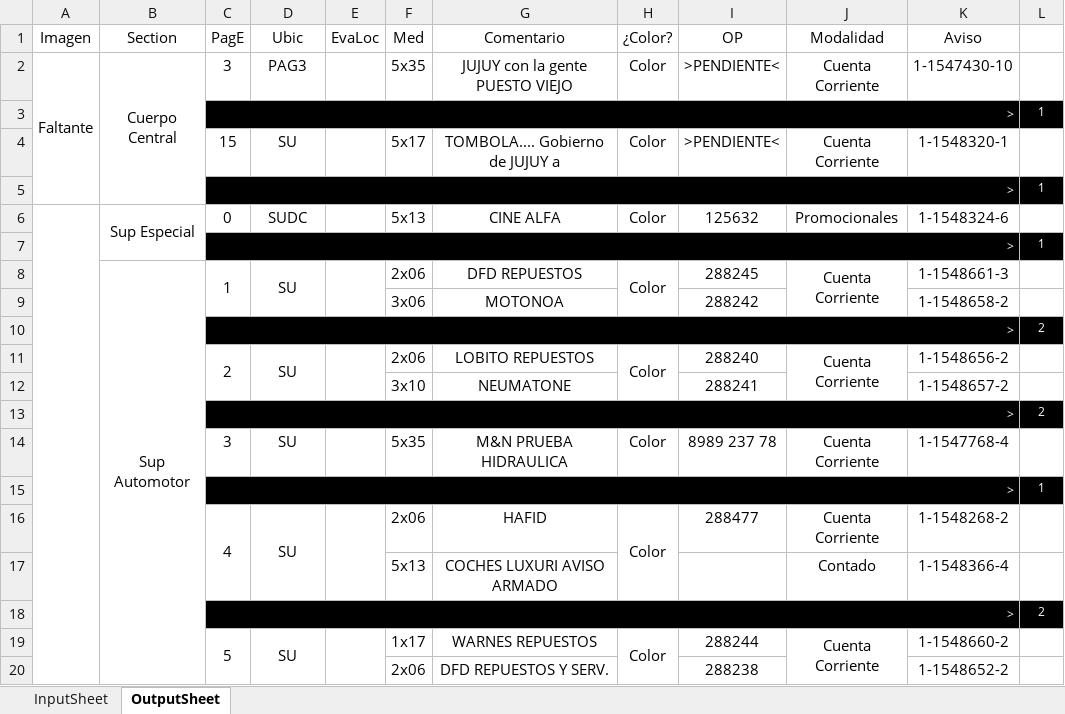
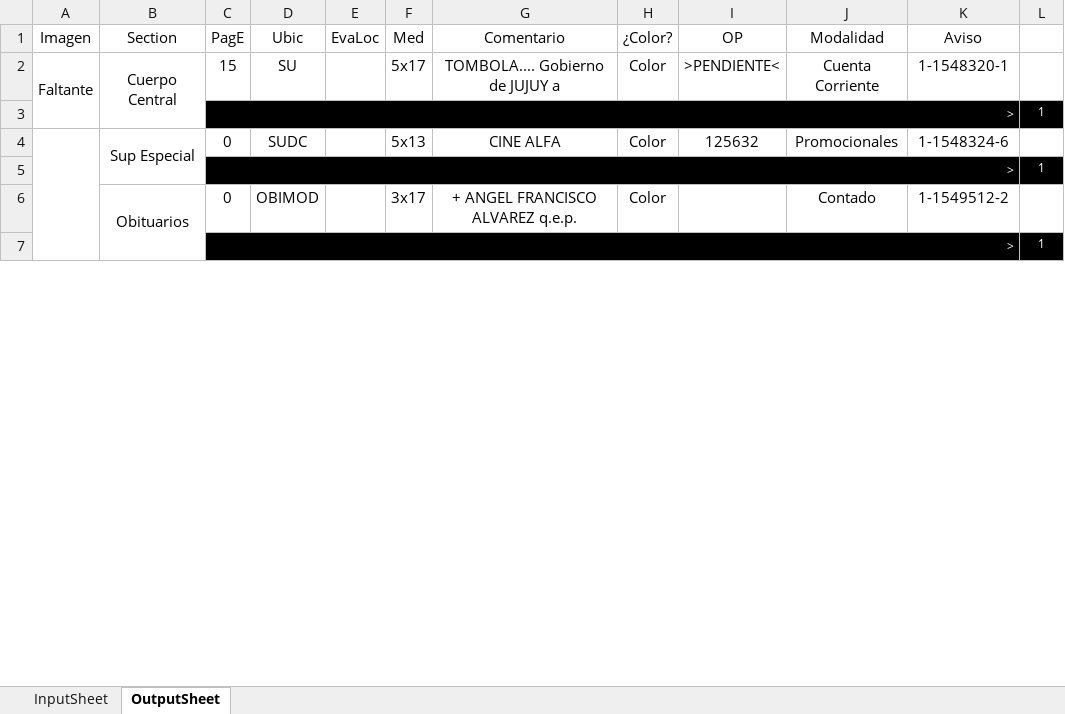
Before and after one commit to zherar7ordoya/xMSO-Excel, an Excel workbook: Auto.xlsm, sheet OutputSheet, drawn as a sheet; only a part is shown; values as stored, in another font and other column widths than the file's, no borders; conditional formats not drawn; removed rows and columns are numbered as before the commit, all else as after; the diff covers the shown part only; the diff names each change by its address in the sheet, - before the commit and + after, or states it on an @@ line.

Commit message:
Update Auto.xlsm

```diff
--- a/Auto.xlsm (sheet OutputSheet)
+++ b/Auto.xlsm (sheet OutputSheet)
-C2 (PagE): 3
+C2 (PagE): 15
-D2 (Ubic): PAG3
+D2 (Ubic): SU
-F2 (Med): 5x35
+F2 (Med): 5x17
-G2 (Comentario): JUJUY con la gente PUESTO VIEJO
+G2 (Comentario): TOMBOLA.... Gobierno de JUJUY a
-K2 (Aviso): 1-1547430-10
+K2 (Aviso): 1-1548320-1
@@ row 3 moved to row 27: > @@
-row 4:  |  | 15 | SU |  | 5x17 | TOMBOLA.... Gobierno de JUJUY a | Color | >PENDIENTE< | Cuenta Corriente | 1-1548320-1 | 1
-row 8:  | Sup Automotor | 1 | SU |  | 2x06 | DFD REPUESTOS | Color | 288245 | Cuenta Corriente | 1-1548661-3 | 1
-row 9:  |  |  |  |  | 3x06 | MOTONOA |  | 288242 |  | 1-1548658-2 | 1
-row 10:  |  | > |  |  |  |  |  |  |  |  | 2
-row 11:  |  | 2 | SU |  | 2x06 | LOBITO REPUESTOS | Color | 288240 | Cuenta Corriente | 1-1548656-2 | 1
-row 12:  |  |  |  |  | 3x10 | NEUMATONE |  | 288241 |  | 1-1548657-2 | 1
-row 13:  |  | > |  |  |  |  |  |  |  |  | 2
-row 14:  |  | 3 | SU |  | 5x35 | M&N PRUEBA HIDRAULICA | Color | 8989 237 78 | Cuenta Corriente | 1-1547768-4 | 1
+row 6:  | Obituarios | 0 | OBIMOD |  | 3x17 | + ANGEL FRANCISCO ALVAREZ q.e.p. | Color |  | Contado | 1-1549512-2 | 1
-row 16:  |  | 4 | SU |  | 2x06 | HAFID | Color | 288477 | Cuenta Corriente | 1-1548268-2 | 1
-row 17:  |  |  |  |  | 5x13 | COCHES LUXURI AVISO ARMADO |  |  | Contado | 1-1548366-4 | 1
-row 18:  |  | > |  |  |  |  |  |  |  |  | 2
-row 19:  |  | 5 | SU |  | 1x17 | WARNES REPUESTOS | Color | 288244 | Cuenta Corriente | 1-1548660-2 | 1
-row 20:  |  |  |  |  | 2x06 | DFD REPUESTOS Y SERV. |  | 288238 |  | 1-1548652-2 | 1
```
Also changed, not shown: 7 added rows, 26 removed rows, 1 moved row, 11 edited cells and merged cells elsewhere in this sheet, hidden cells.
